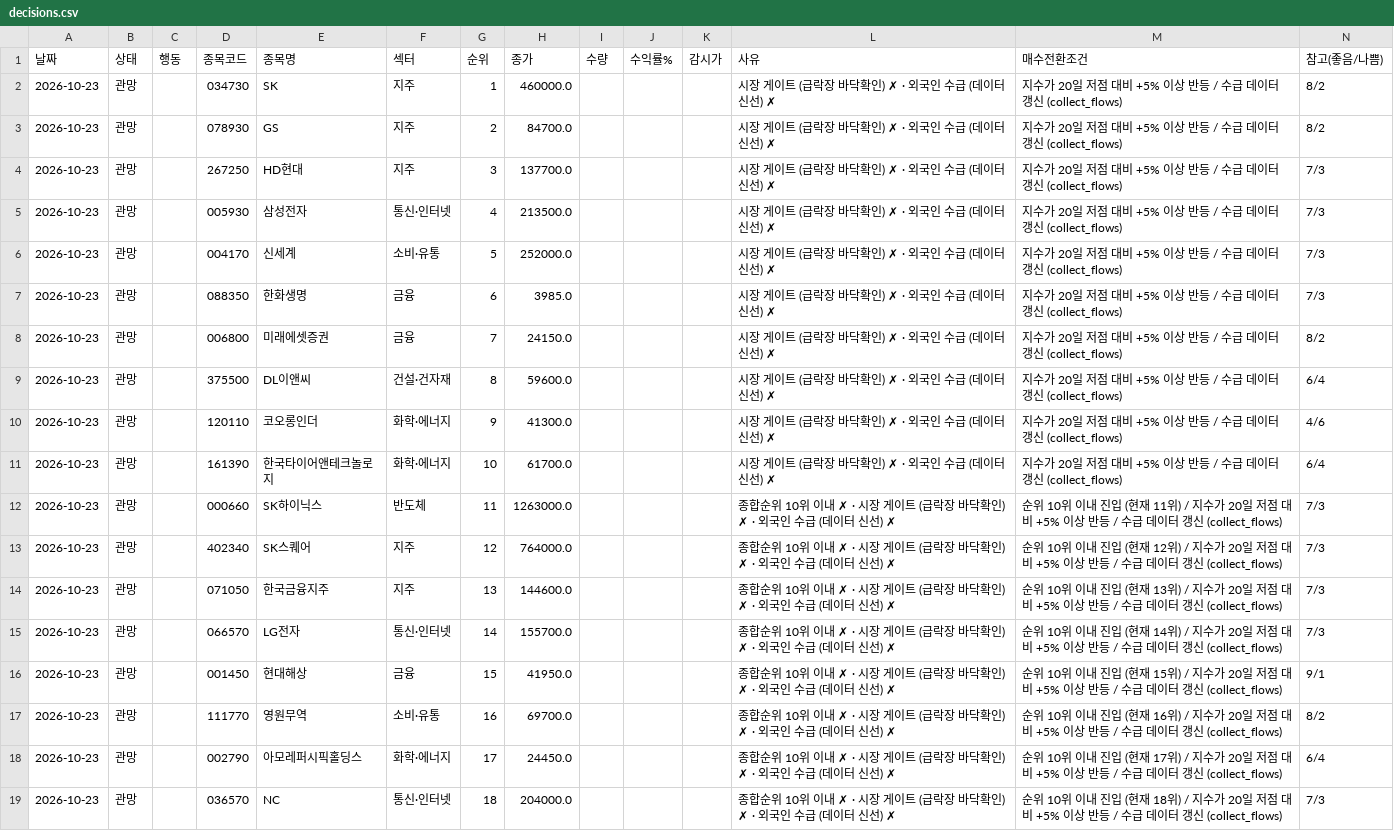
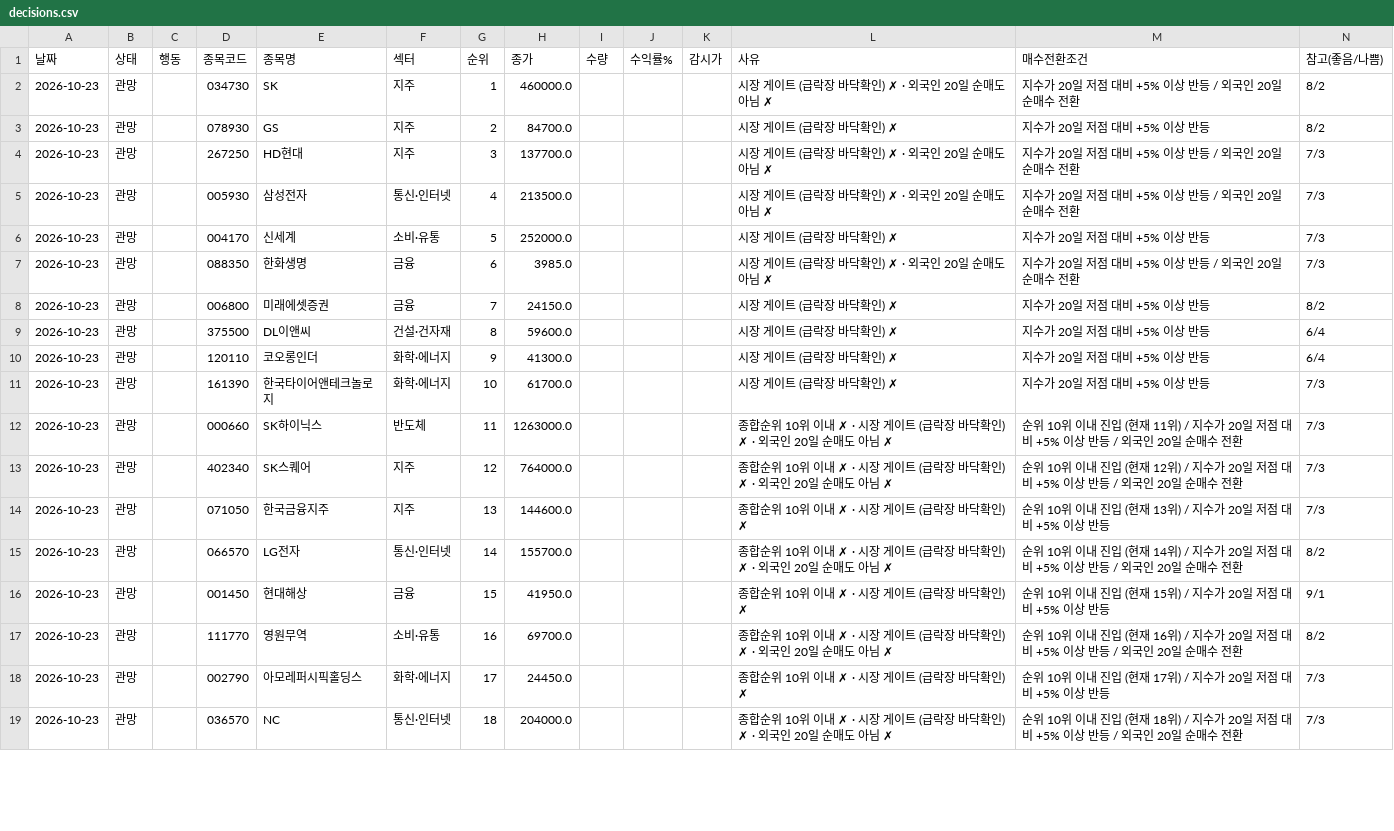
Before and after one commit to sunbmj4119-cmd/rich, a CSV file: data/autotrade/decisions.csv, drawn as a sheet; only a part is shown; the diff covers the shown part only.

```diff
--- a/data/autotrade/decisions.csv
+++ b/data/autotrade/decisions.csv
@@ -1,19 +1,19 @@
 날짜,상태,행동,종목코드,종목명,섹터,순위,종가,수량,수익률%,감시가,사유,매수전환조건,참고(좋음/나쁨)
-2026-10-23,관망,,034730,SK,지주,1,460000.0,,,,시장 게이트 (급락장 바닥확인) ✗ · 외국인 수급 (데이터 신선) ✗,지수가 20일 저점 대비 +5% 이상 반등 / 수급 데이터 갱신 (collect_flows),8/2
-2026-10-23,관망,,078930,GS,지주,2,84700.0,,,,시장 게이트 (급락장 바닥확인) ✗ · 외국인 수급 (데이터 신선) ✗,지수가 20일 저점 대비 +5% 이상 반등 / 수급 데이터 갱신 (collect_flows),8/2
-2026-10-23,관망,,267250,HD현대,지주,3,137700.0,,,,시장 게이트 (급락장 바닥확인) ✗ · 외국인 수급 (데이터 신선) ✗,지수가 20일 저점 대비 +5% 이상 반등 / 수급 데이터 갱신 (collect_flows),7/3
-2026-10-23,관망,,005930,삼성전자,통신·인터넷,4,213500.0,,,,시장 게이트 (급락장 바닥확인) ✗ · 외국인 수급 (데이터 신선) ✗,지수가 20일 저점 대비 +5% 이상 반등 / 수급 데이터 갱신 (collect_flows),7/3
-2026-10-23,관망,,004170,신세계,소비·유통,5,252000.0,,,,시장 게이트 (급락장 바닥확인) ✗ · 외국인 수급 (데이터 신선) ✗,지수가 20일 저점 대비 +5% 이상 반등 / 수급 데이터 갱신 (collect_flows),7/3
-2026-10-23,관망,,088350,한화생명,금융,6,3985.0,,,,시장 게이트 (급락장 바닥확인) ✗ · 외국인 수급 (데이터 신선) ✗,지수가 20일 저점 대비 +5% 이상 반등 / 수급 데이터 갱신 (collect_flows),7/3
-2026-10-23,관망,,006800,미래에셋증권,금융,7,24150.0,,,,시장 게이트 (급락장 바닥확인) ✗ · 외국인 수급 (데이터 신선) ✗,지수가 20일 저점 대비 +5% 이상 반등 / 수급 데이터 갱신 (collect_flows),8/2
-2026-10-23,관망,,375500,DL이앤씨,건설·건자재,8,59600.0,,,,시장 게이트 (급락장 바닥확인) ✗ · 외국인 수급 (데이터 신선) ✗,지수가 20일 저점 대비 +5% 이상 반등 / 수급 데이터 갱신 (collect_flows),6/4
-2026-10-23,관망,,120110,코오롱인더,화학·에너지,9,41300.0,,,,시장 게이트 (급락장 바닥확인) ✗ · 외국인 수급 (데이터 신선) ✗,지수가 20일 저점 대비 +5% 이상 반등 / 수급 데이터 갱신 (collect_flows),4/6
-2026-10-23,관망,,161390,한국타이어앤테크놀로지,화학·에너지,10,61700.0,,,,시장 게이트 (급락장 바닥확인) ✗ · 외국인 수급 (데이터 신선) ✗,지수가 20일 저점 대비 +5% 이상 반등 / 수급 데이터 갱신 (collect_flows),6/4
-2026-10-23,관망,,000660,SK하이닉스,반도체,11,1263000.0,,,,종합순위 10위 이내 ✗ · 시장 게이트 (급락장 바닥확인) ✗ · 외국인 수급 (데이터 신선) ✗,순위 10위 이내 진입 (현재 11위) / 지수가 20일 저점 대비 +5% 이상 반등 / 수급 데이터 갱신 (collect_flows),7/3
-2026-10-23,관망,,402340,SK스퀘어,지주,12,764000.0,,,,종합순위 10위 이내 ✗ · 시장 게이트 (급락장 바닥확인) ✗ · 외국인 수급 (데이터 신선) ✗,순위 10위 이내 진입 (현재 12위) / 지수가 20일 저점 대비 +5% 이상 반등 / 수급 데이터 갱신 (collect_flows),7/3
-2026-10-23,관망,,071050,한국금융지주,지주,13,144600.0,,,,종합순위 10위 이내 ✗ · 시장 게이트 (급락장 바닥확인) ✗ · 외국인 수급 (데이터 신선) ✗,순위 10위 이내 진입 (현재 13위) / 지수가 20일 저점 대비 +5% 이상 반등 / 수급 데이터 갱신 (collect_flows),7/3
-2026-10-23,관망,,066570,LG전자,통신·인터넷,14,155700.0,,,,종합순위 10위 이내 ✗ · 시장 게이트 (급락장 바닥확인) ✗ · 외국인 수급 (데이터 신선) ✗,순위 10위 이내 진입 (현재 14위) / 지수가 20일 저점 대비 +5% 이상 반등 / 수급 데이터 갱신 (collect_flows),7/3
-2026-10-23,관망,,001450,현대해상,금융,15,41950.0,,,,종합순위 10위 이내 ✗ · 시장 게이트 (급락장 바닥확인) ✗ · 외국인 수급 (데이터 신선) ✗,순위 10위 이내 진입 (현재 15위) / 지수가 20일 저점 대비 +5% 이상 반등 / 수급 데이터 갱신 (collect_flows),9/1
-2026-10-23,관망,,111770,영원무역,소비·유통,16,69700.0,,,,종합순위 10위 이내 ✗ · 시장 게이트 (급락장 바닥확인) ✗ · 외국인 수급 (데이터 신선) ✗,순위 10위 이내 진입 (현재 16위) / 지수가 20일 저점 대비 +5% 이상 반등 / 수급 데이터 갱신 (collect_flows),8/2
-2026-10-23,관망,,002790,아모레퍼시픽홀딩스,화학·에너지,17,24450.0,,,,종합순위 10위 이내 ✗ · 시장 게이트 (급락장 바닥확인) ✗ · 외국인 수급 (데이터 신선) ✗,순위 10위 이내 진입 (현재 17위) / 지수가 20일 저점 대비 +5% 이상 반등 / 수급 데이터 갱신 (collect_flows),6/4
-2026-10-23,관망,,036570,NC,통신·인터넷,18,204000.0,,,,종합순위 10위 이내 ✗ · 시장 게이트 (급락장 바닥확인) ✗ · 외국인 수급 (데이터 신선) ✗,순위 10위 이내 진입 (현재 18위) / 지수가 20일 저점 대비 +5% 이상 반등 / 수급 데이터 갱신 (collect_flows),7/3
+2026-10-23,관망,,034730,SK,지주,1,460000.0,,,,시장 게이트 (급락장 바닥확인) ✗ · 외국인 20일 순매도 아님 ✗,지수가 20일 저점 대비 +5% 이상 반등 / 외국인 20일 순매수 전환,8/2
+2026-10-23,관망,,078930,GS,지주,2,84700.0,,,,시장 게이트 (급락장 바닥확인) ✗,지수가 20일 저점 대비 +5% 이상 반등,8/2
+2026-10-23,관망,,267250,HD현대,지주,3,137700.0,,,,시장 게이트 (급락장 바닥확인) ✗ · 외국인 20일 순매도 아님 ✗,지수가 20일 저점 대비 +5% 이상 반등 / 외국인 20일 순매수 전환,7/3
+2026-10-23,관망,,005930,삼성전자,통신·인터넷,4,213500.0,,,,시장 게이트 (급락장 바닥확인) ✗ · 외국인 20일 순매도 아님 ✗,지수가 20일 저점 대비 +5% 이상 반등 / 외국인 20일 순매수 전환,7/3
+2026-10-23,관망,,004170,신세계,소비·유통,5,252000.0,,,,시장 게이트 (급락장 바닥확인) ✗,지수가 20일 저점 대비 +5% 이상 반등,7/3
+2026-10-23,관망,,088350,한화생명,금융,6,3985.0,,,,시장 게이트 (급락장 바닥확인) ✗ · 외국인 20일 순매도 아님 ✗,지수가 20일 저점 대비 +5% 이상 반등 / 외국인 20일 순매수 전환,7/3
+2026-10-23,관망,,006800,미래에셋증권,금융,7,24150.0,,,,시장 게이트 (급락장 바닥확인) ✗,지수가 20일 저점 대비 +5% 이상 반등,8/2
+2026-10-23,관망,,375500,DL이앤씨,건설·건자재,8,59600.0,,,,시장 게이트 (급락장 바닥확인) ✗,지수가 20일 저점 대비 +5% 이상 반등,6/4
+2026-10-23,관망,,120110,코오롱인더,화학·에너지,9,41300.0,,,,시장 게이트 (급락장 바닥확인) ✗,지수가 20일 저점 대비 +5% 이상 반등,6/4
+2026-10-23,관망,,161390,한국타이어앤테크놀로지,화학·에너지,10,61700.0,,,,시장 게이트 (급락장 바닥확인) ✗,지수가 20일 저점 대비 +5% 이상 반등,7/3
+2026-10-23,관망,,000660,SK하이닉스,반도체,11,1263000.0,,,,종합순위 10위 이내 ✗ · 시장 게이트 (급락장 바닥확인) ✗ · 외국인 20일 순매도 아님 ✗,순위 10위 이내 진입 (현재 11위) / 지수가 20일 저점 대비 +5% 이상 반등 / 외국인 20일 순매수 전환,7/3
+2026-10-23,관망,,402340,SK스퀘어,지주,12,764000.0,,,,종합순위 10위 이내 ✗ · 시장 게이트 (급락장 바닥확인) ✗ · 외국인 20일 순매도 아님 ✗,순위 10위 이내 진입 (현재 12위) / 지수가 20일 저점 대비 +5% 이상 반등 / 외국인 20일 순매수 전환,7/3
+2026-10-23,관망,,071050,한국금융지주,지주,13,144600.0,,,,종합순위 10위 이내 ✗ · 시장 게이트 (급락장 바닥확인) ✗,순위 10위 이내 진입 (현재 13위) / 지수가 20일 저점 대비 +5% 이상 반등,7/3
+2026-10-23,관망,,066570,LG전자,통신·인터넷,14,155700.0,,,,종합순위 10위 이내 ✗ · 시장 게이트 (급락장 바닥확인) ✗ · 외국인 20일 순매도 아님 ✗,순위 10위 이내 진입 (현재 14위) / 지수가 20일 저점 대비 +5% 이상 반등 / 외국인 20일 순매수 전환,8/2
+2026-10-23,관망,,001450,현대해상,금융,15,41950.0,,,,종합순위 10위 이내 ✗ · 시장 게이트 (급락장 바닥확인) ✗,순위 10위 이내 진입 (현재 15위) / 지수가 20일 저점 대비 +5% 이상 반등,9/1
+2026-10-23,관망,,111770,영원무역,소비·유통,16,69700.0,,,,종합순위 10위 이내 ✗ · 시장 게이트 (급락장 바닥확인) ✗ · 외국인 20일 순매도 아님 ✗,순위 10위 이내 진입 (현재 16위) / 지수가 20일 저점 대비 +5% 이상 반등 / 외국인 20일 순매수 전환,8/2
+2026-10-23,관망,,002790,아모레퍼시픽홀딩스,화학·에너지,17,24450.0,,,,종합순위 10위 이내 ✗ · 시장 게이트 (급락장 바닥확인) ✗,순위 10위 이내 진입 (현재 17위) / 지수가 20일 저점 대비 +5% 이상 반등,7/3
+2026-10-23,관망,,036570,NC,통신·인터넷,18,204000.0,,,,종합순위 10위 이내 ✗ · 시장 게이트 (급락장 바닥확인) ✗ · 외국인 20일 순매도 아님 ✗,순위 10위 이내 진입 (현재 18위) / 지수가 20일 저점 대비 +5% 이상 반등 / 외국인 20일 순매수 전환,7/3
```
Also changed, not shown: 6 edited cells elsewhere in this file, 8 other files.
